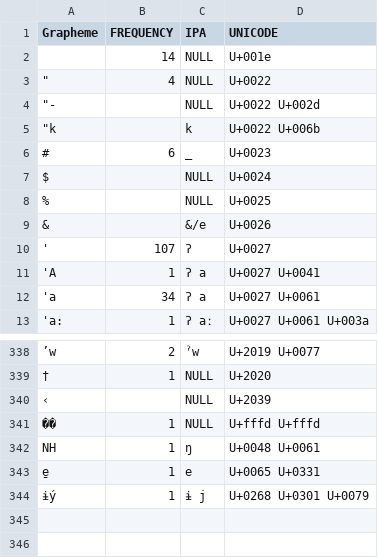
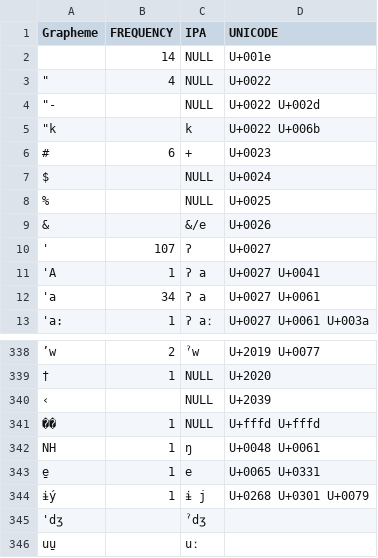
Before and after one commit to lexibank/bowernpny, a TSV file: etc/orthography.tsv, drawn as a sheet; only a part is shown, gaps mark what is left out.

```diff
--- a/etc/orthography.tsv
+++ b/etc/orthography.tsv
@@ -5,3 +5,3 @@ Grapheme	FREQUENCY	IPA	UNICODE
 """k"		k	U+0022 U+006b
-#	6	_	U+0023
+#	6	+	U+0023
 $		NULL	U+0024
@@ -344 +344,3 @@ e̱	1	e	U+0065 U+0331
 ɨ́y	1	ɨ j	U+0268 U+0301 U+0079
+'dʒ		ˀdʒ	
+uu̱		uː	
```
Also changed, not shown: cldf/parameters.csv, 6 other files.
